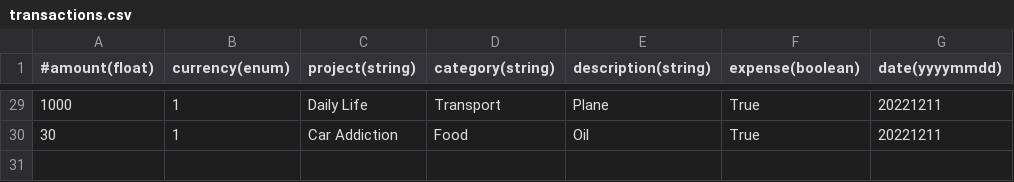
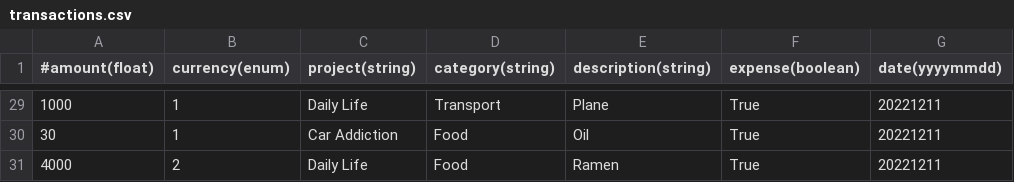
Before and after one commit to charlottesarter/moneytor, a CSV file: data/transactions.csv, drawn as a sheet; only a part is shown, gaps mark what is left out; the diff names each change by its address in the sheet, - before the commit and + after, or states it on an @@ line.

```diff
--- a/data/transactions.csv
+++ b/data/transactions.csv
+row 31: 4000 | 2 | Daily Life | Food | Ramen | True | 20221211
```
Also changed, not shown: 2 other files.
